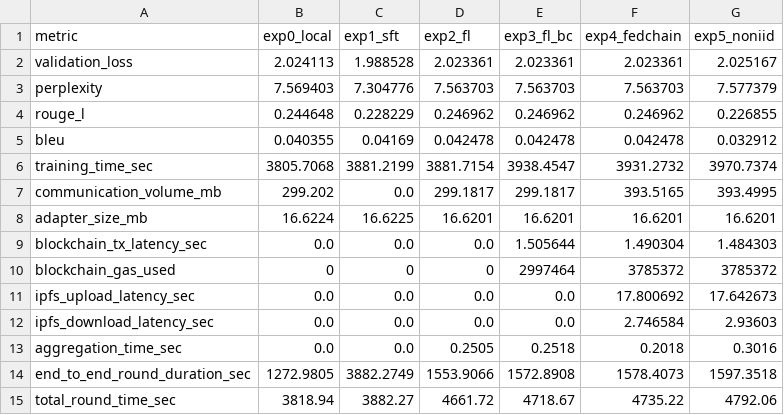
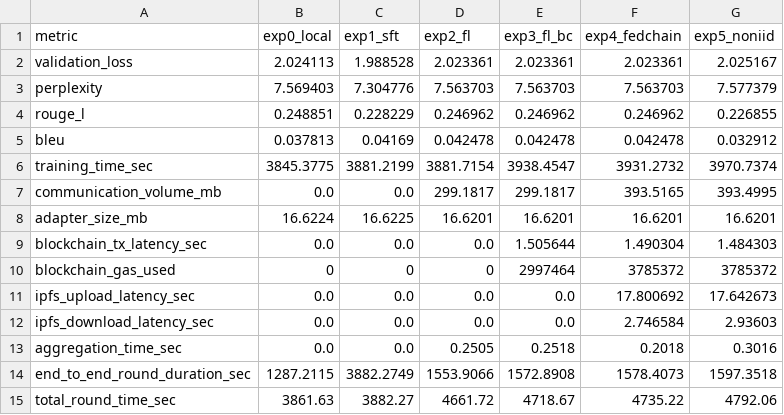
Before and after one commit to mannbajpai/FedChain, a CSV file: results/smollm2-360m/comparison.csv, drawn as a sheet.

Commit message:
Run for Comparison Tables

```diff
--- a/results/smollm2-360m/comparison.csv
+++ b/results/smollm2-360m/comparison.csv
@@ -3,6 +3,6 @@ validation_loss,2.024113,1.988528,2.023361,2.023361,2.023361,2.025167
 perplexity,7.569403,7.304776,7.563703,7.563703,7.563703,7.577379
-rouge_l,0.244648,0.228229,0.246962,0.246962,0.246962,0.226855
-bleu,0.040355,0.04169,0.042478,0.042478,0.042478,0.032912
-training_time_sec,3805.7068,3881.2199,3881.7154,3938.4547,3931.2732,3970.7374
-communication_volume_mb,299.202,0.0,299.1817,299.1817,393.5165,393.4995
+rouge_l,0.248851,0.228229,0.246962,0.246962,0.246962,0.226855
+bleu,0.037813,0.04169,0.042478,0.042478,0.042478,0.032912
+training_time_sec,3845.3775,3881.2199,3881.7154,3938.4547,3931.2732,3970.7374
+communication_volume_mb,0.0,0.0,299.1817,299.1817,393.5165,393.4995
 adapter_size_mb,16.6224,16.6225,16.6201,16.6201,16.6201,16.6201
@@ -13,3 +13,3 @@ ipfs_download_latency_sec,0.0,0.0,0.0,0.0,2.746584,2.93603
 aggregation_time_sec,0.0,0.0,0.2505,0.2518,0.2018,0.3016
-end_to_end_round_duration_sec,1272.9805,3882.2749,1553.9066,1572.8908,1578.4073,1597.3518
-total_round_time_sec,3818.94,3882.27,4661.72,4718.67,4735.22,4792.06
+end_to_end_round_duration_sec,1287.2115,3882.2749,1553.9066,1572.8908,1578.4073,1597.3518
+total_round_time_sec,3861.63,3882.27,4661.72,4718.67,4735.22,4792.06
```
Also changed, not shown: 40 other files.
